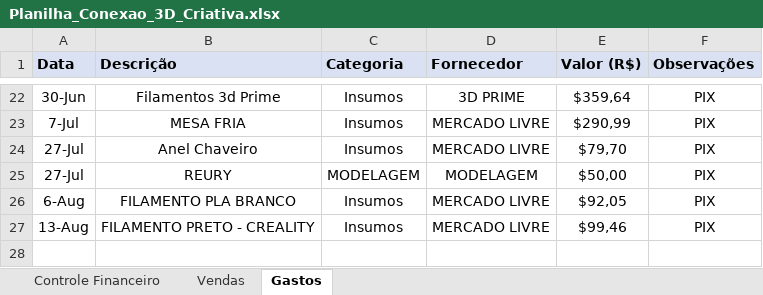
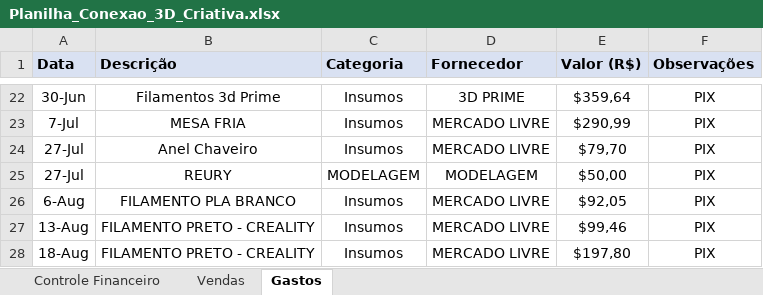
Before and after one commit to ClaudioSperb/impressao-3D, an Excel workbook: Impressao 3D/Planilha_Conexao_3D_Criativa.xlsx, sheet Gastos, drawn as a sheet; only a part is shown, gaps mark what is left out; values as stored, in another font and other column widths than the file's, no borders; the diff names each change by its address in the sheet, - before the commit and + after, or states it on an @@ line.

```diff
--- a/Impressao 3D/Planilha_Conexao_3D_Criativa.xlsx (sheet Gastos)
+++ b/Impressao 3D/Planilha_Conexao_3D_Criativa.xlsx (sheet Gastos)
+row 28: 18-Aug | FILAMENTO PRETO - CREALITY | Insumos | MERCADO LIVRE | $197,80 | PIX
```
Also changed, not shown: sheet Controle Financeiro.
